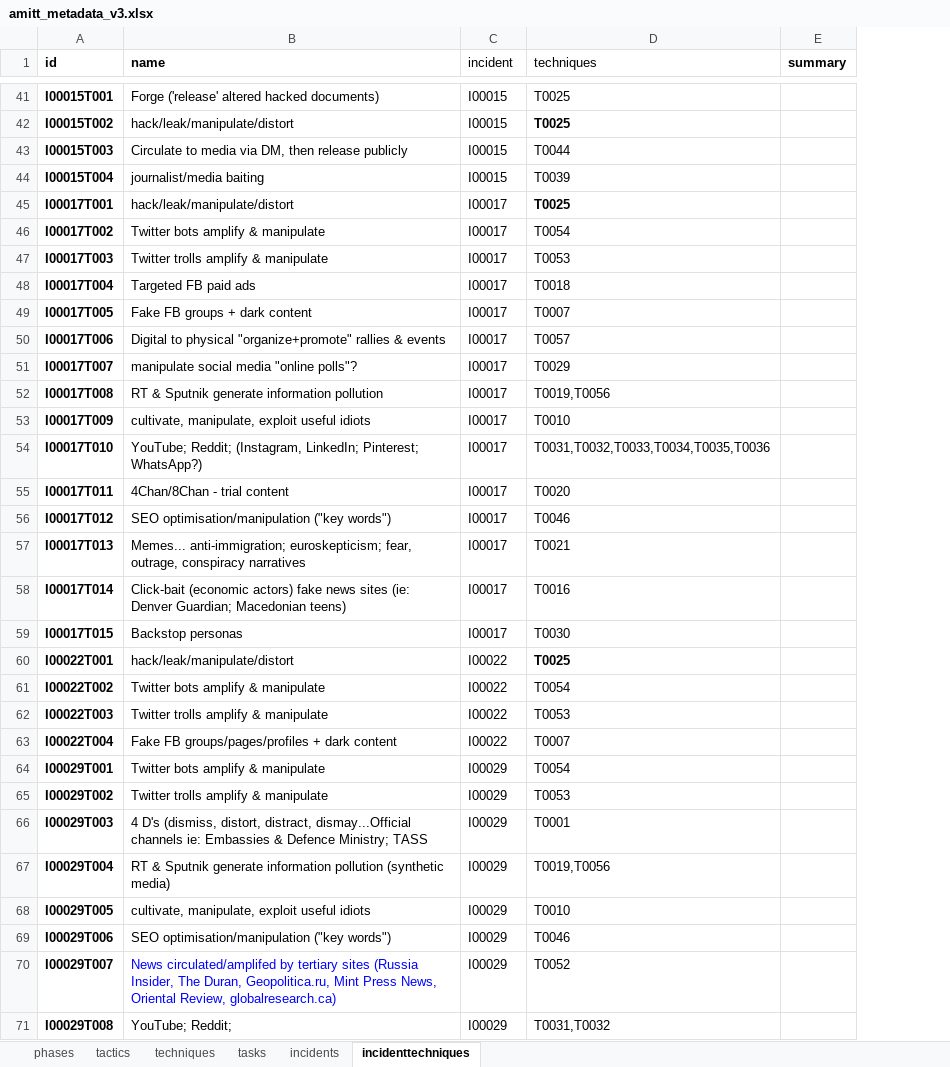
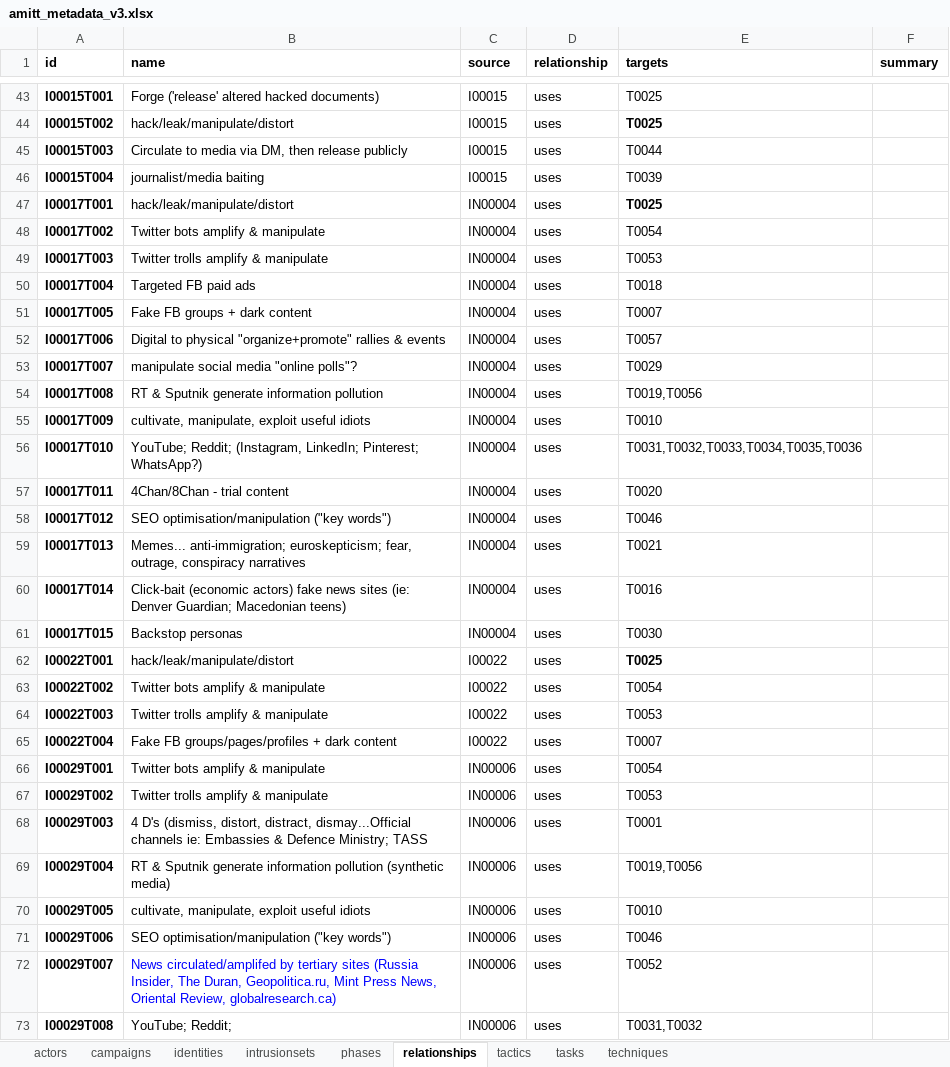
Before and after one commit to misinfosecproject/amitt_framework, an Excel workbook: generating_code/amitt_metadata_v3.xlsx, sheet relationships, drawn as a sheet; only a part is shown, gaps mark what is left out; values as stored, in another font and other column widths than the file's, no borders; addresses are those after the commit; the diff covers the shown part only; the diff names each change by its address in the sheet, - before the commit and + after, or states it on an @@ line.

Commit message:
chg: [stix2] several changes to use of stix2 lib. amitt incidents are temporarily identified as campaigns. amitt_metadata has been split into stix object appropriate sheets.

```diff
--- a/generating_code/amitt_metadata_v3.xlsx (sheet relationships)
+++ b/generating_code/amitt_metadata_v3.xlsx (sheet relationships)
-sheet tab: incidenttechniques
+sheet tab: relationships
-sheet tab: incidents
+sheet tab: actors
+sheet tab: campaigns
+sheet tab: identities
+sheet tab: intrusionsets
@@ sheet tab order changed: actors | campaigns | identities | intrusionsets | phases | relationships | tactics | tasks | techniques @@
+column D (relationship), rows 43-73: all uses
-C1: incident
+C1: source
-C1 bold: off
+C1 bold: on
-E1: techniques
+E1: targets
-E1 bold: off
+E1 bold: on
-C47:C61 (source): I00017
+C47:C61 (source): IN00004
-C66:C73 (source): I00029
+C66:C73 (source): IN00006
```
Also changed, not shown: 2 added rows and 31 edited cells elsewhere in this sheet, 1 other file.
